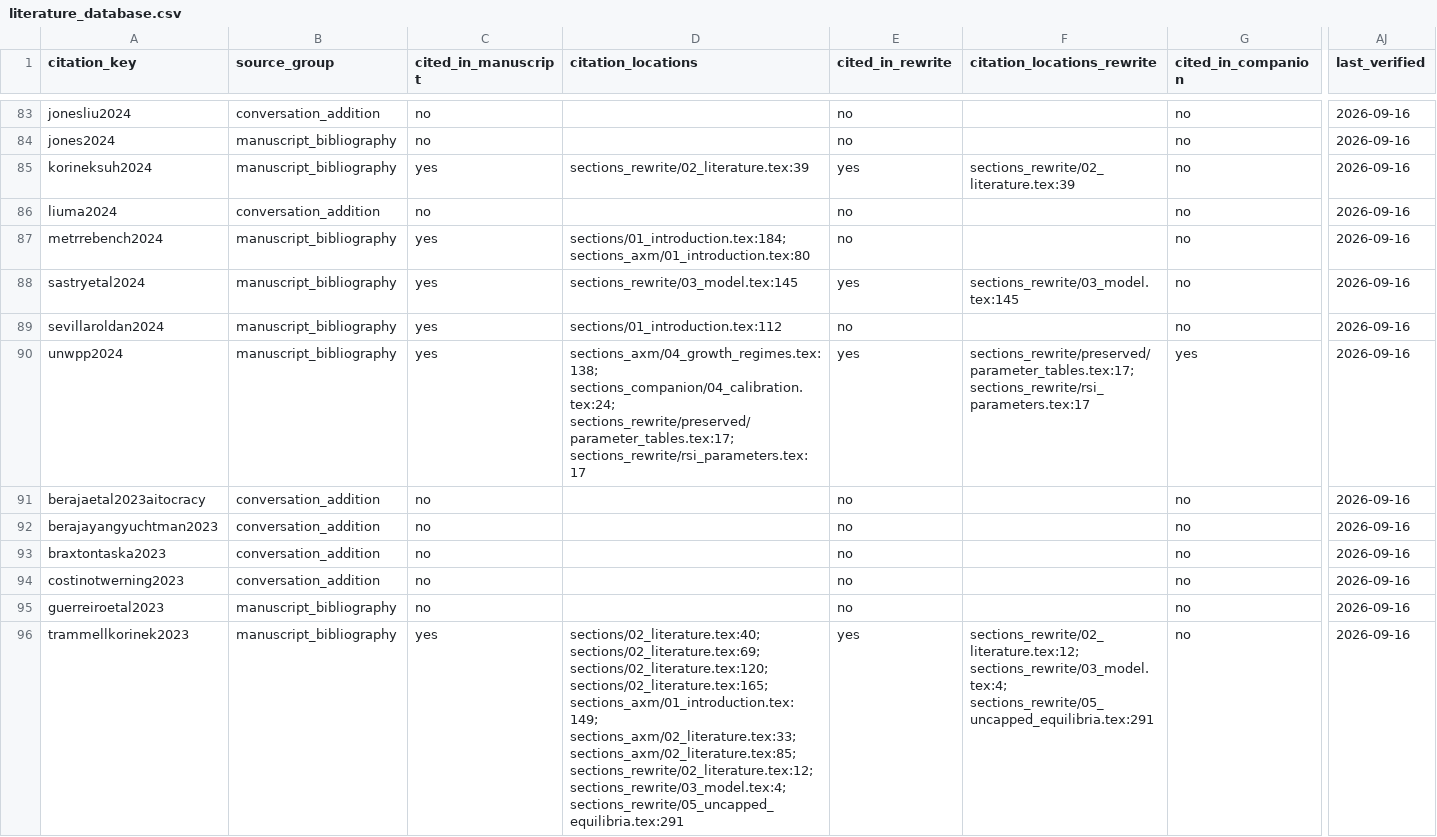
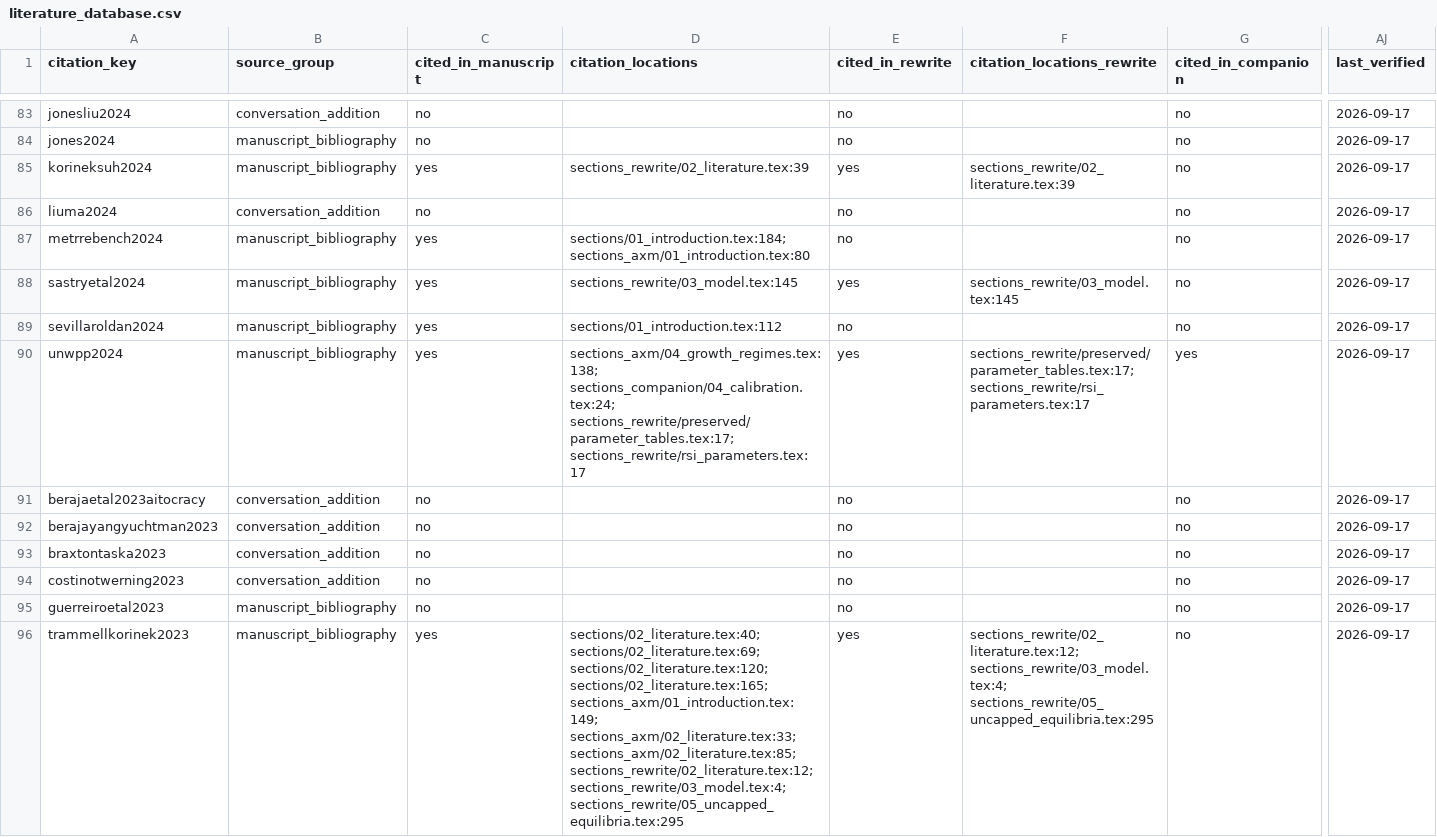
Before and after one commit to oliverpardo1979/AI-Future-Paper-WTF, a CSV file: literature/literature_database.csv, drawn as a sheet; only a part is shown, gaps mark what is left out; the diff covers the shown part only; the diff names each change by its address in the sheet, - before the commit and + after, or states it on an @@ line.

```diff
--- a/literature/literature_database.csv
+++ b/literature/literature_database.csv
-AJ83:AJ96 (last_verified): 2026-09-16
+AJ83:AJ96 (last_verified): 2026-09-17
-D96 (citation_locations): …sections_rewrite/02_literature.tex:12; sections_rewrite/03_model.tex:4; sections_rewrite/05_uncapped_equilibria.tex:291
+D96 (citation_locations): …sections_rewrite/02_literature.tex:12; sections_rewrite/03_model.tex:4; sections_rewrite/05_uncapped_equilibria.tex:295
-F96 (citation_locations_rewrite): sections_rewrite/02_literature.tex:12; sections_rewrite/03_model.tex:4; sections_rewrite/05_uncapped_equilibria.tex:291
+F96 (citation_locations_rewrite): sections_rewrite/02_literature.tex:12; sections_rewrite/03_model.tex:4; sections_rewrite/05_uncapped_equilibria.tex:295
```
Also changed, not shown: 148 edited cells elsewhere in this file, docs/literature/literature_database.csv, 9 other files.
